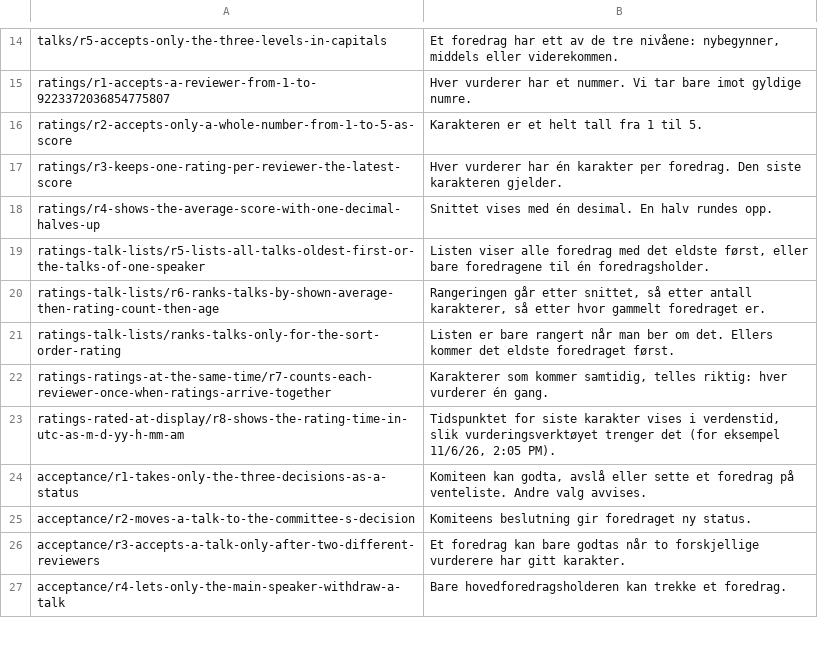
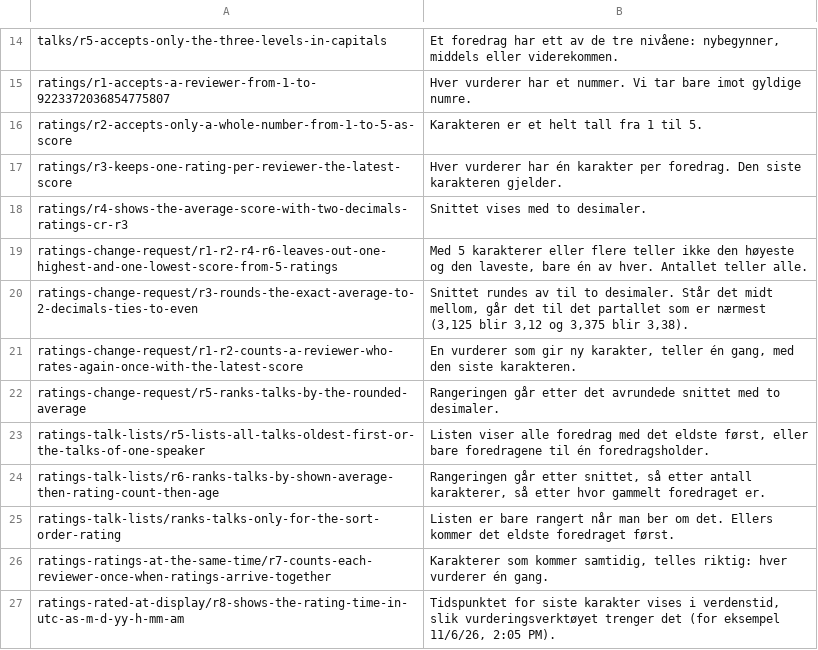
Before and after one commit to Scienta/team-11, a TSV file: workflow/po-status-rules.tsv, drawn as a sheet; only a part is shown, gaps mark what is left out; the shorter side is filled out with more unchanged rows.

Commit message:
docs(ratings-cr): report and status

```diff
--- a/workflow/po-status-rules.tsv
+++ b/workflow/po-status-rules.tsv
@@ -17,3 +17,7 @@ ratings/r2-accepts-only-a-whole-number-from-1-to-5-as-score	Karakteren er et hel
 ratings/r3-keeps-one-rating-per-reviewer-the-latest-score	Hver vurderer har én karakter per foredrag. Den siste karakteren gjelder.
-ratings/r4-shows-the-average-score-with-one-decimal-halves-up	Snittet vises med én desimal. En halv rundes opp.
+ratings/r4-shows-the-average-score-with-two-decimals-ratings-cr-r3	Snittet vises med to desimaler.
+ratings-change-request/r1-r2-r4-r6-leaves-out-one-highest-and-one-lowest-score-from-5-ratings	Med 5 karakterer eller flere teller ikke den høyeste og den laveste, bare én av hver. Antallet teller alle.
+ratings-change-request/r3-rounds-the-exact-average-to-2-decimals-ties-to-even	Snittet rundes av til to desimaler. Står det midt mellom, går det til det partallet som er nærmest (3,125 blir 3,12 og 3,375 blir 3,38).
+ratings-change-request/r1-r2-counts-a-reviewer-who-rates-again-once-with-the-latest-score	En vurderer som gir ny karakter, teller én gang, med den siste karakteren.
+ratings-change-request/r5-ranks-talks-by-the-rounded-average	Rangeringen går etter det avrundede snittet med to desimaler.
 ratings-talk-lists/r5-lists-all-talks-oldest-first-or-the-talks-of-one-speaker	Listen viser alle foredrag med det eldste først, eller bare foredragene til én foredragsholder.
```
Also changed, not shown: 13 other files.
